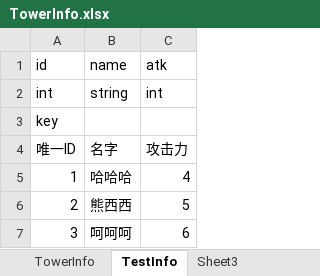
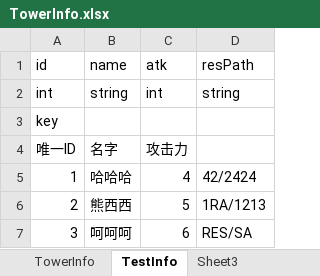
Before and after one commit to WaterDog114514/WaterWangWangFramework, an Excel workbook: 水汪汪编辑器/GamePlugins/ExcelTool/Excel/TowerInfo.xlsx, sheet TestInfo, drawn as a sheet; values as stored, in another font and other column widths than the file's, no borders; the diff names each change by its address in the sheet, - before the commit and + after, or states it on an @@ line.

```diff
--- a/水汪汪编辑器/GamePlugins/ExcelTool/Excel/TowerInfo.xlsx (sheet TestInfo)
+++ b/水汪汪编辑器/GamePlugins/ExcelTool/Excel/TowerInfo.xlsx (sheet TestInfo)
+column D (resPath), rows 2-7: string |  |  | 42/2424 | 1RA/1213 | RES/SA
```
Also changed, not shown: 水汪汪编辑器/GamePlugins/ExcelTool/Excel/游戏怪物配置表.xlsx, 21 other files.
